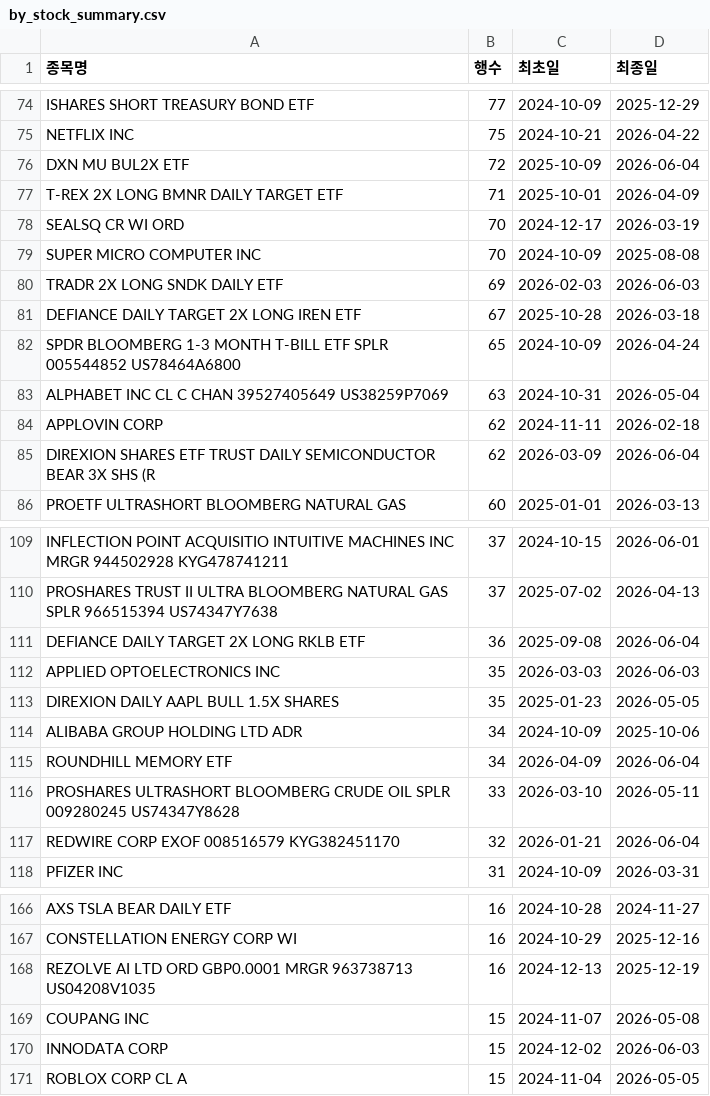
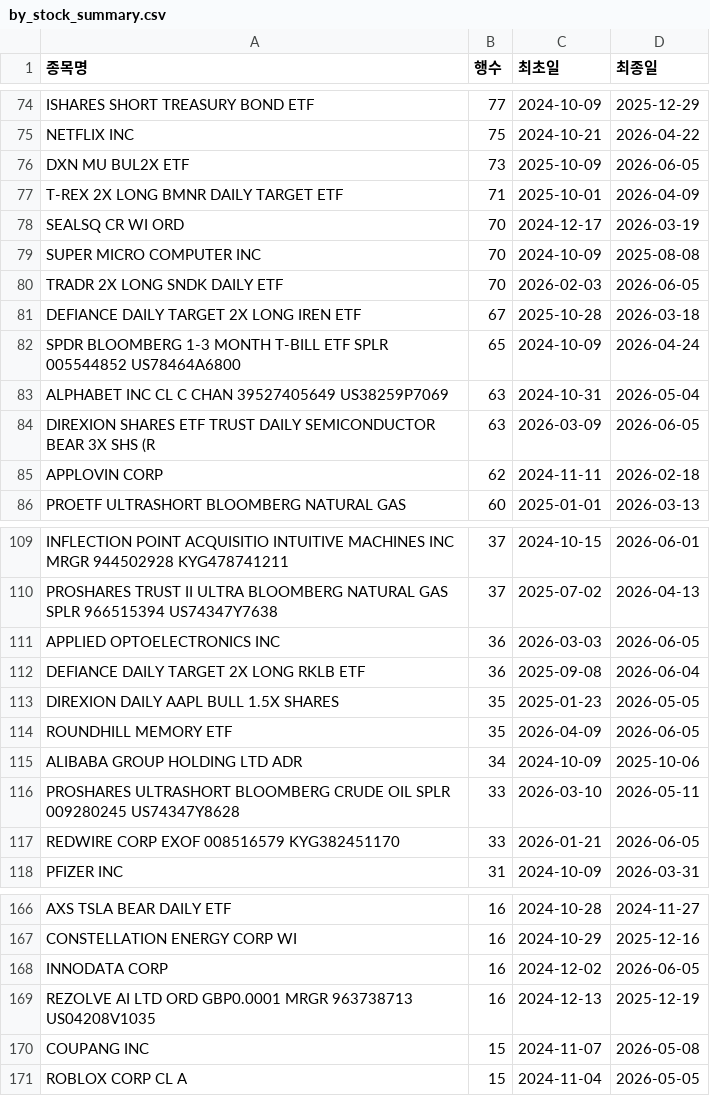
Before and after one commit to HaminKim/reant_streamlit, a CSV file: processed/by_stock_summary.csv, drawn as a sheet; only a part is shown, gaps mark what is left out; the diff covers the shown part only.

```diff
--- a/processed/by_stock_summary.csv
+++ b/processed/by_stock_summary.csv
@@ -75,3 +75,3 @@ ISHARES SHORT TREASURY BOND ETF,77,2024-10-09,2025-12-29
 NETFLIX INC,75,2024-10-21,2026-04-22
-DXN MU BUL2X ETF,72,2025-10-09,2026-06-04
+DXN MU BUL2X ETF,73,2025-10-09,2026-06-05
 T-REX 2X LONG BMNR DAILY TARGET ETF,71,2025-10-01,2026-04-09
@@ -79,3 +79,3 @@ SEALSQ CR WI ORD,70,2024-12-17,2026-03-19
 SUPER MICRO COMPUTER INC,70,2024-10-09,2025-08-08
-TRADR 2X LONG SNDK DAILY ETF,69,2026-02-03,2026-06-03
+TRADR 2X LONG SNDK DAILY ETF,70,2026-02-03,2026-06-05
 DEFIANCE DAILY TARGET 2X LONG IREN ETF,67,2025-10-28,2026-03-18
@@ -83,4 +83,4 @@ SPDR BLOOMBERG 1-3 MONTH T-BILL ETF SPLR 005544852 US78464A6800,65,2024-10-09,20
 ALPHABET INC CL C CHAN 39527405649 US38259P7069,63,2024-10-31,2026-05-04
+DIREXION SHARES ETF TRUST DAILY SEMICONDUCTOR BEAR 3X SHS (R,63,2026-03-09,2026-06-05
 APPLOVIN CORP,62,2024-11-11,2026-02-18
-DIREXION SHARES ETF TRUST DAILY SEMICONDUCTOR BEAR 3X SHS (R,62,2026-03-09,2026-06-04
 PROETF ULTRASHORT BLOOMBERG NATURAL GAS,60,2025-01-01,2026-03-13
@@ -110,9 +110,9 @@ INFLECTION POINT ACQUISITIO INTUITIVE MACHINES INC MRGR 944502928 KYG478741211,3
 PROSHARES TRUST II ULTRA BLOOMBERG NATURAL GAS SPLR 966515394 US74347Y7638,37,2025-07-02,2026-04-13
+APPLIED OPTOELECTRONICS INC,36,2026-03-03,2026-06-05
 DEFIANCE DAILY TARGET 2X LONG RKLB ETF,36,2025-09-08,2026-06-04
-APPLIED OPTOELECTRONICS INC,35,2026-03-03,2026-06-03
 DIREXION DAILY AAPL BULL 1.5X SHARES,35,2025-01-23,2026-05-05
+ROUNDHILL MEMORY ETF,35,2026-04-09,2026-06-05
 ALIBABA GROUP HOLDING LTD ADR,34,2024-10-09,2025-10-06
-ROUNDHILL MEMORY ETF,34,2026-04-09,2026-06-04
 PROSHARES ULTRASHORT BLOOMBERG CRUDE OIL SPLR 009280245 US74347Y8628,33,2026-03-10,2026-05-11
-REDWIRE CORP EXOF 008516579 KYG382451170,32,2026-01-21,2026-06-04
+REDWIRE CORP EXOF 008516579 KYG382451170,33,2026-01-21,2026-06-05
 PFIZER INC,31,2024-10-09,2026-03-31
@@ -167,5 +167,5 @@ AXS TSLA BEAR DAILY ETF,16,2024-10-28,2024-11-27
 CONSTELLATION ENERGY CORP WI,16,2024-10-29,2025-12-16
+INNODATA CORP,16,2024-12-02,2026-06-05
 REZOLVE AI LTD ORD GBP0.0001 MRGR 963738713 US04208V1035,16,2024-12-13,2025-12-19
 COUPANG INC,15,2024-11-07,2026-05-08
-INNODATA CORP,15,2024-12-02,2026-06-03
 ROBLOX CORP CL A,15,2024-11-04,2026-05-05
```
Also changed, not shown: 14 added rows, 12 removed rows and 58 edited cells elsewhere in this file, 3 other files.
